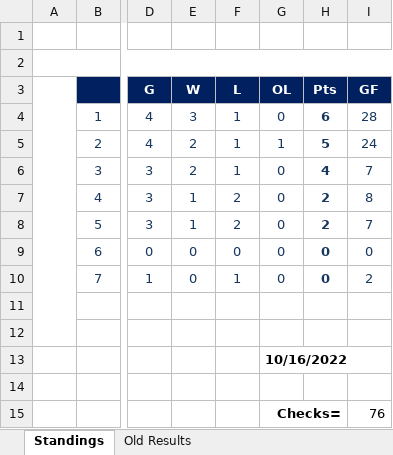
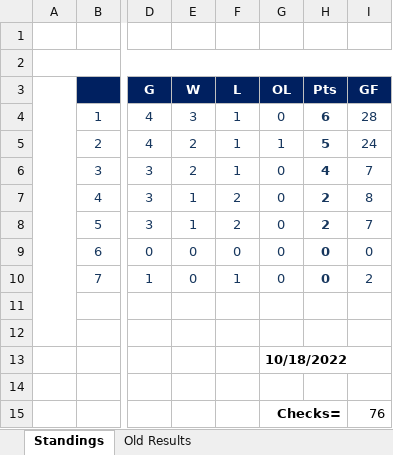
Before and after one commit to michael-m-casserly/methockey, an Excel workbook: DataFiles/MCHC 2022-23 Standings Worksheet.xlsm, sheet Standings, drawn as a sheet; only a part is shown, gaps mark what is left out; values as stored, in another font and other column widths than the file's, no borders; charts and pictures not drawn; the diff names each change by its address in the sheet, - before the commit and + after, or states it on an @@ line.

```diff
--- a/DataFiles/MCHC 2022-23 Standings Worksheet.xlsm (sheet Standings)
+++ b/DataFiles/MCHC 2022-23 Standings Worksheet.xlsm (sheet Standings)
-G13 (OL): 10/16/2022
+G13 (OL): 10/18/2022
```
Also changed, not shown: sheet Old Results, 4 other files.
